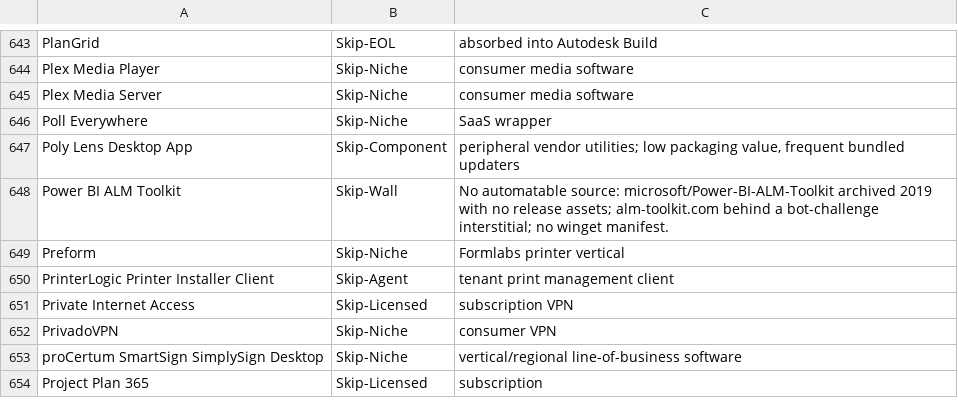
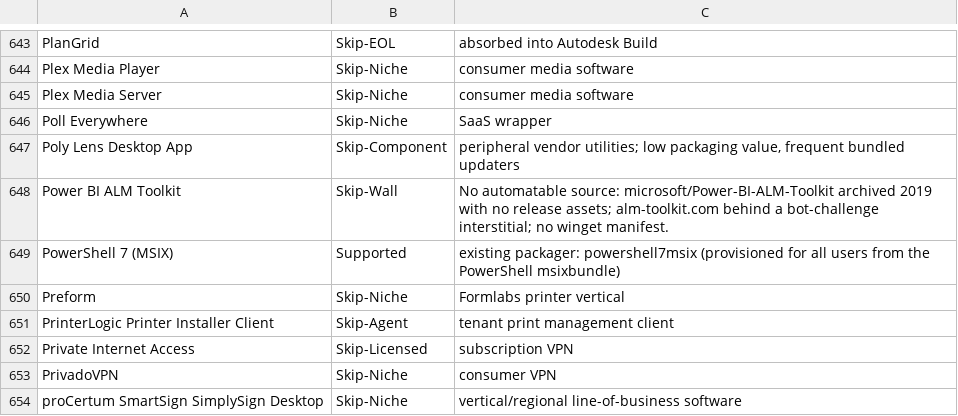
Before and after one commit to jasonulbright/app-packager, a CSV file: CATALOG-PARITY.csv, drawn as a sheet; only a part is shown, gaps mark what is left out; the shorter side is filled out with more unchanged rows.

Commit message:
Add the PowerShell 7 (MSIX) packager (#89)

```diff
--- a/CATALOG-PARITY.csv
+++ b/CATALOG-PARITY.csv
@@ -648,2 +648,3 @@
 "Power BI ALM Toolkit","Skip-Wall","No automatable source: microsoft/Power-BI-ALM-Toolkit archived 2019 with no release assets; alm-toolkit.com behind a bot-challenge interstitial; no winget manifest."
+"PowerShell 7 (MSIX)","Supported","existing packager: powershell7msix (provisioned for all users from the PowerShell msixbundle)"
 "Preform","Skip-Niche","Formlabs printer vertical"
```
Also changed, not shown: 12 other files.
